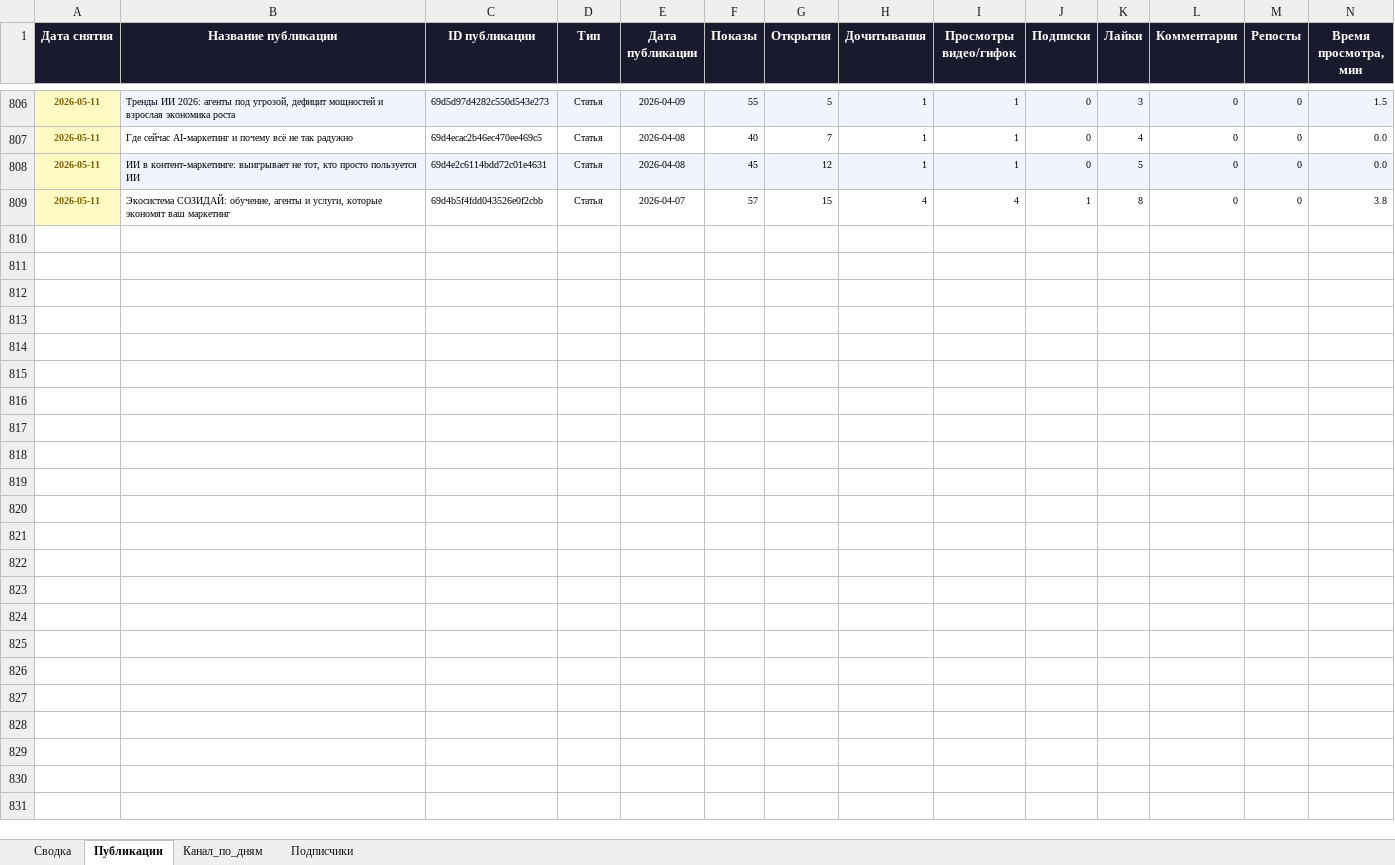
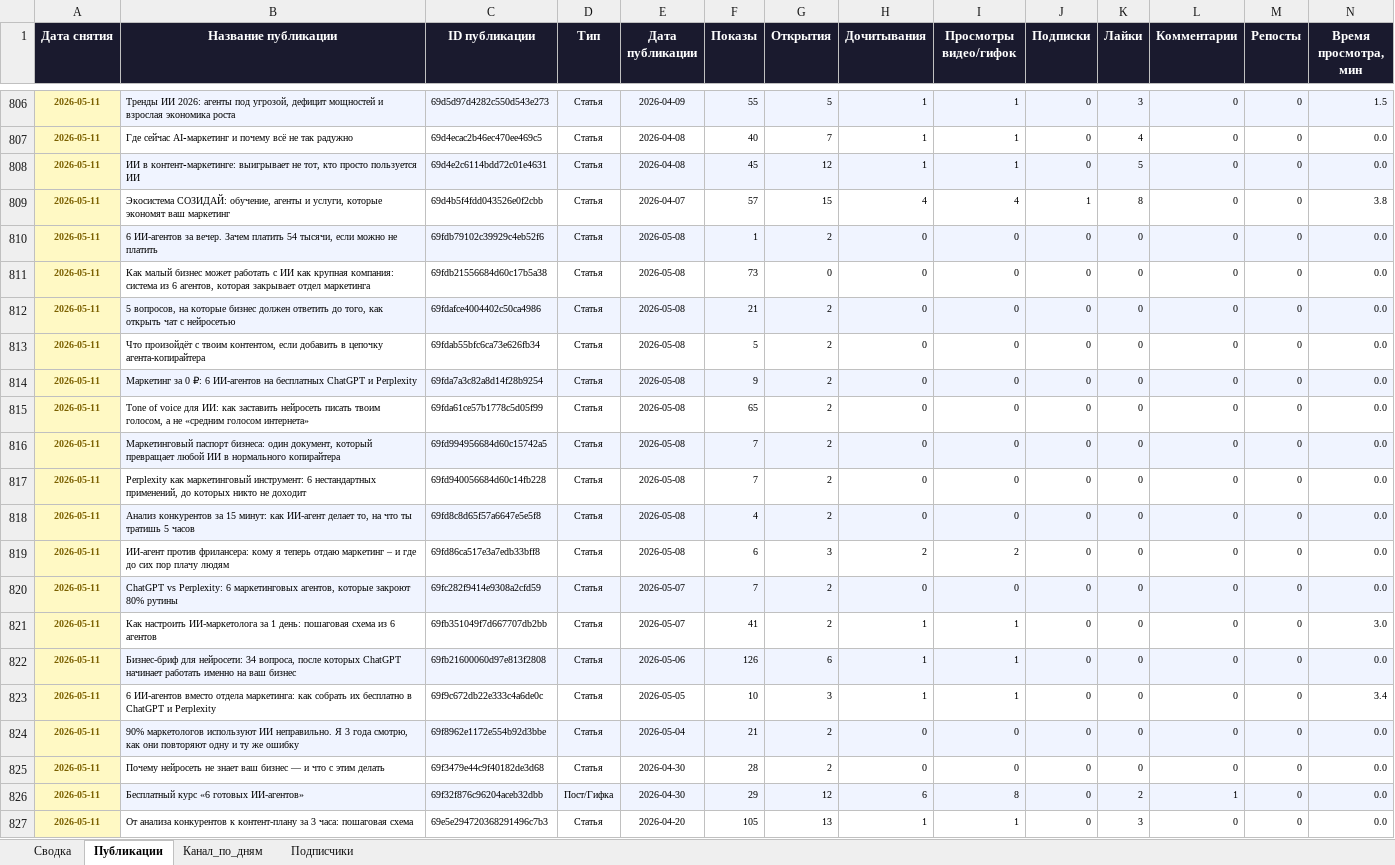
Before and after one commit to Zhechev-Daniil/dzen-analytics, an Excel workbook: dzen_analytics.xlsx, sheet Публикации, drawn as a sheet; only a part is shown, gaps mark what is left out; values as stored, in another font and other column widths than the file's, no borders; rows hold the shown columns only; the diff covers the shown part only; the diff names each change by its address in the sheet, - before the commit and + after, or states it on an @@ line.

```diff
--- a/dzen_analytics.xlsx (sheet Публикации)
+++ b/dzen_analytics.xlsx (sheet Публикации)
+row 810: 2026-05-11 | 6 ИИ-агентов за вечер. Зачем платить 54 тысячи, если можно не платить | 69fdb79102c39929c4eb52f6 | Статья | 2026-05-08 | 1 | 2 | 0 | 0 | 0 | 0 | 0 | 0 | 0.0
+row 811: 2026-05-11 | Как малый бизнес может работать с ИИ как крупная компания: система из 6 агентов, которая закрывает отдел маркетинга | 69fdb21556684d60c17b5a38 | Статья | 2026-05-08 | 73 | 0 | 0 | 0 | 0 | 0 | 0 | 0 | 0.0
+row 812: 2026-05-11 | 5 вопросов, на которые бизнес должен ответить до того, как открыть чат с нейросетью | 69fdafce4004402c50ca4986 | Статья | 2026-05-08 | 21 | 2 | 0 | 0 | 0 | 0 | 0 | 0 | 0.0
+row 813: 2026-05-11 | Что произойдёт с твоим контентом, если добавить в цепочку агента-копирайтера | 69fdab55bfc6ca73e626fb34 | Статья | 2026-05-08 | 5 | 2 | 0 | 0 | 0 | 0 | 0 | 0 | 0.0
+row 814: 2026-05-11 | Маркетинг за 0 ₽: 6 ИИ-агентов на бесплатных ChatGPT и Perplexity | 69fda7a3c82a8d14f28b9254 | Статья | 2026-05-08 | 9 | 2 | 0 | 0 | 0 | 0 | 0 | 0 | 0.0
+row 815: 2026-05-11 | Tone of voice для ИИ: как заставить нейросеть писать твоим голосом, а не «средним голосом интернета» | 69fda61ce57b1778c5d05f99 | Статья | 2026-05-08 | 65 | 2 | 0 | 0 | 0 | 0 | 0 | 0 | 0.0
+row 816: 2026-05-11 | Маркетинговый паспорт бизнеса: один документ, который превращает любой ИИ в нормального копирайтера | 69fd994956684d60c15742a5 | Статья | 2026-05-08 | 7 | 2 | 0 | 0 | 0 | 0 | 0 | 0 | 0.0
+row 817: 2026-05-11 | Perplexity как маркетинговый инструмент: 6 нестандартных применений, до которых никто не доходит | 69fd940056684d60c14fb228 | Статья | 2026-05-08 | 7 | 2 | 0 | 0 | 0 | 0 | 0 | 0 | 0.0
+row 818: 2026-05-11 | Анализ конкурентов за 15 минут: как ИИ-агент делает то, на что ты тратишь 5 часов | 69fd8c8d65f57a6647e5e5f8 | Статья | 2026-05-08 | 4 | 2 | 0 | 0 | 0 | 0 | 0 | 0 | 0.0
+row 819: 2026-05-11 | ИИ-агент против фрилансера: кому я теперь отдаю маркетинг – и где до сих пор плачу людям | 69fd86ca517e3a7edb33bff8 | Статья | 2026-05-08 | 6 | 3 | 2 | 2 | 0 | 0 | 0 | 0 | 0.0
+row 820: 2026-05-11 | ChatGPT vs Perplexity: 6 маркетинговых агентов, которые закроют 80% рутины | 69fc282f9414e9308a2cfd59 | Статья | 2026-05-07 | 7 | 2 | 0 | 0 | 0 | 0 | 0 | 0 | 0.0
+row 821: 2026-05-11 | Как настроить ИИ-маркетолога за 1 день: пошаговая схема из 6 агентов | 69fb351049f7d667707db2bb | Статья | 2026-05-07 | 41 | 2 | 1 | 1 | 0 | 0 | 0 | 0 | 3.0
+row 822: 2026-05-11 | Бизнес-бриф для нейросети: 34 вопроса, после которых ChatGPT начинает работать именно на ваш бизнес | 69fb21600060d97e813f2808 | Статья | 2026-05-06 | 126 | 6 | 1 | 1 | 0 | 0 | 0 | 0 | 0.0
+row 823: 2026-05-11 | 6 ИИ-агентов вместо отдела маркетинга: как собрать их бесплатно в ChatGPT и Perplexity | 69f9c672db22e333c4a6de0c | Статья | 2026-05-05 | 10 | 3 | 1 | 1 | 0 | 0 | 0 | 0 | 3.4
+row 824: 2026-05-11 | 90% маркетологов используют ИИ неправильно. Я 3 года смотрю, как они повторяют одну и ту же ошибку | 69f8962e1172e554b92d3bbe | Статья | 2026-05-04 | 21 | 2 | 0 | 0 | 0 | 0 | 0 | 0 | 0.0
+row 825: 2026-05-11 | Почему нейросеть не знает ваш бизнес — и что с этим делать | 69f3479e44c9f40182de3d68 | Статья | 2026-04-30 | 28 | 2 | 0 | 0 | 0 | 0 | 0 | 0 | 0.0
+row 826: 2026-05-11 | Бесплатный курс «6 готовых ИИ-агентов» | 69f32f876c96204aceb32dbb | Пост/Гифка | 2026-04-30 | 29 | 12 | 6 | 8 | 0 | 2 | 1 | 0 | 0.0
+row 827: 2026-05-11 | От анализа конкурентов к контент-плану за 3 часа: пошаговая схема | 69e5e294720368291496c7b3 | Статья | 2026-04-20 | 105 | 13 | 1 | 1 | 0 | 3 | 0 | 0 | 0.0
```
Also changed, not shown: 24 added rows elsewhere in this sheet, sheet Сводка, 2 other files.
